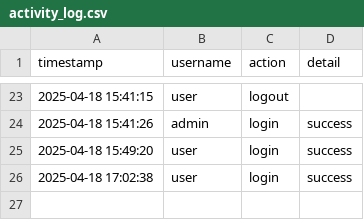
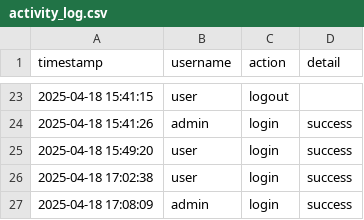
Before and after one commit to scrubScr1b/timelly, a CSV file: data/activity_log.csv, drawn as a sheet; only a part is shown, gaps mark what is left out.

```diff
--- a/data/activity_log.csv
+++ b/data/activity_log.csv
@@ -26 +26,2 @@ timestamp,username,action,detail
 2025-04-18 17:02:38,user,login,success
+2025-04-18 17:08:09,admin,login,success
```
Also changed, not shown: 1 other file.
